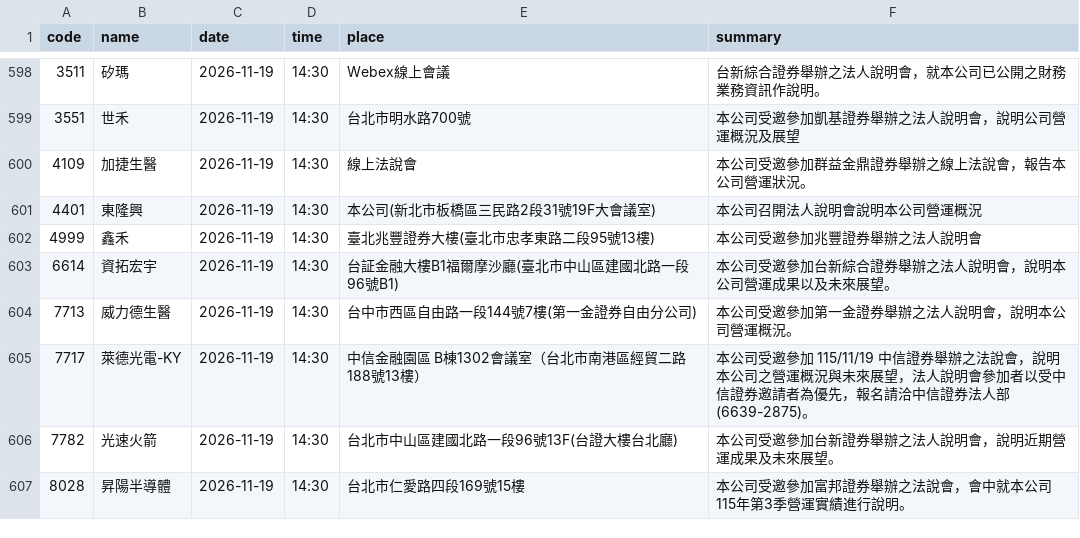
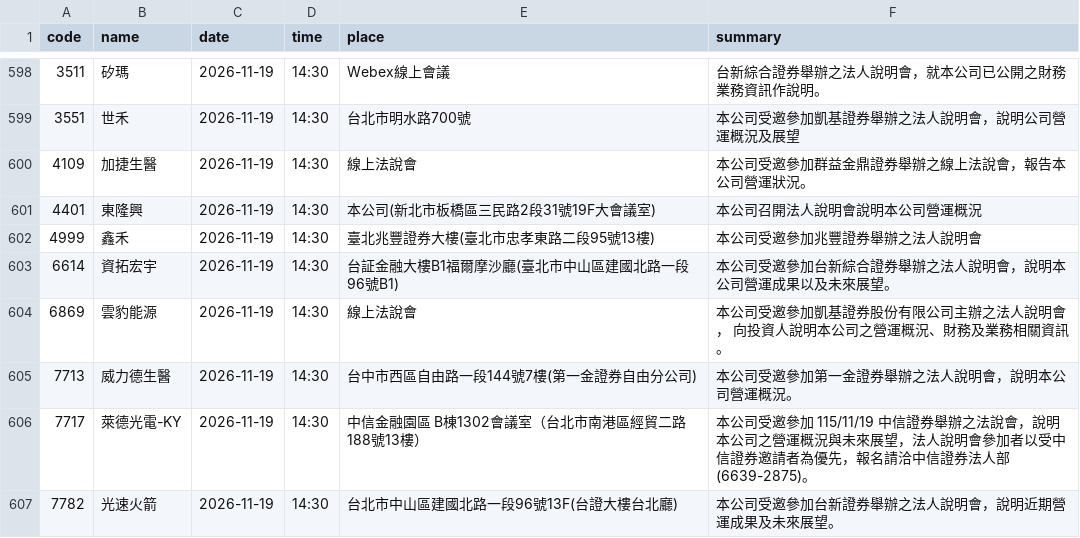
Before and after one commit to gelu27/Stock-lab, a CSV file: data/calendar.csv, drawn as a sheet; only a part is shown, gaps mark what is left out; the shorter side is filled out with more unchanged rows.

```diff
--- a/data/calendar.csv
+++ b/data/calendar.csv
@@ -603,2 +603,3 @@ code,name,date,time,place,summary
 6614,資拓宏宇,2026-11-19,14:30,台証金融大樓B1福爾摩沙廳(臺北市中山區建國北路一段96號B1),本公司受邀參加台新綜合證券舉辦之法人說明會，說明本公司營運成果以及未來展望。
+6869,雲豹能源,2026-11-19,14:30,線上法說會,本公司受邀參加凱基證券股份有限公司主辦之法人說明會， 向投資人說明本公司之營運概況、財務及業務相關資訊。
 7713,威力德生醫,2026-11-19,14:30,台中市西區自由路一段144號7樓(第一金證券自由分公司),本公司受邀參加第一金證券舉辦之法人說明會，說明本公司營運概況。
```
Also changed, not shown: data/daytrade_market.csv, data/etf0050.csv, 13 other files.
